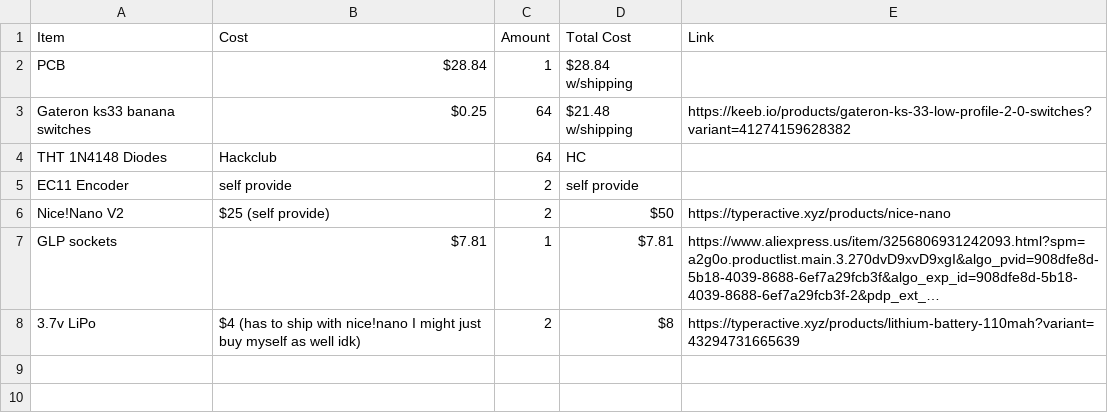
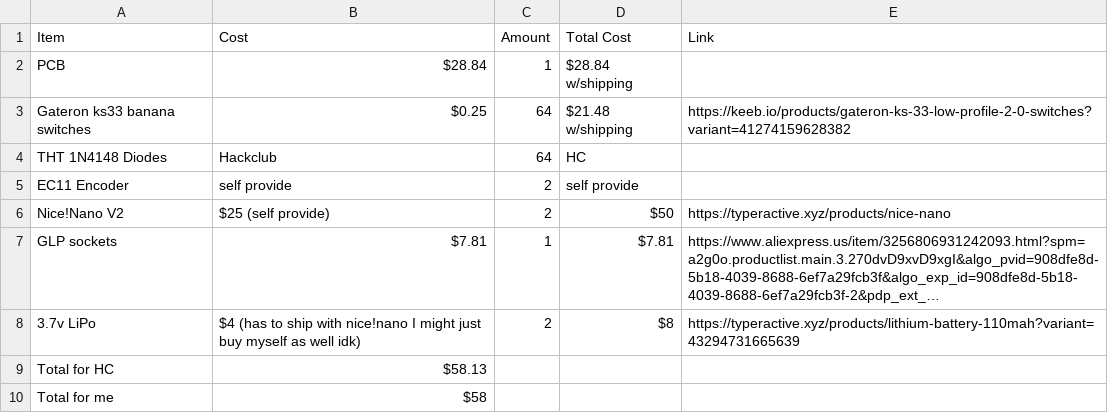
Before and after one commit to GearBoxFox/foxxboard, a CSV file: BOM.csv, drawn as a sheet; long unchanged cells end in …; the diff names each change by its address in the sheet, - before the commit and + after, or states it on an @@ line.

Commit message:
Update BOM.csv

```diff
--- a/BOM.csv
+++ b/BOM.csv
+row 9: Total for HC | $58.13
+row 10: Total for me | $58
```
